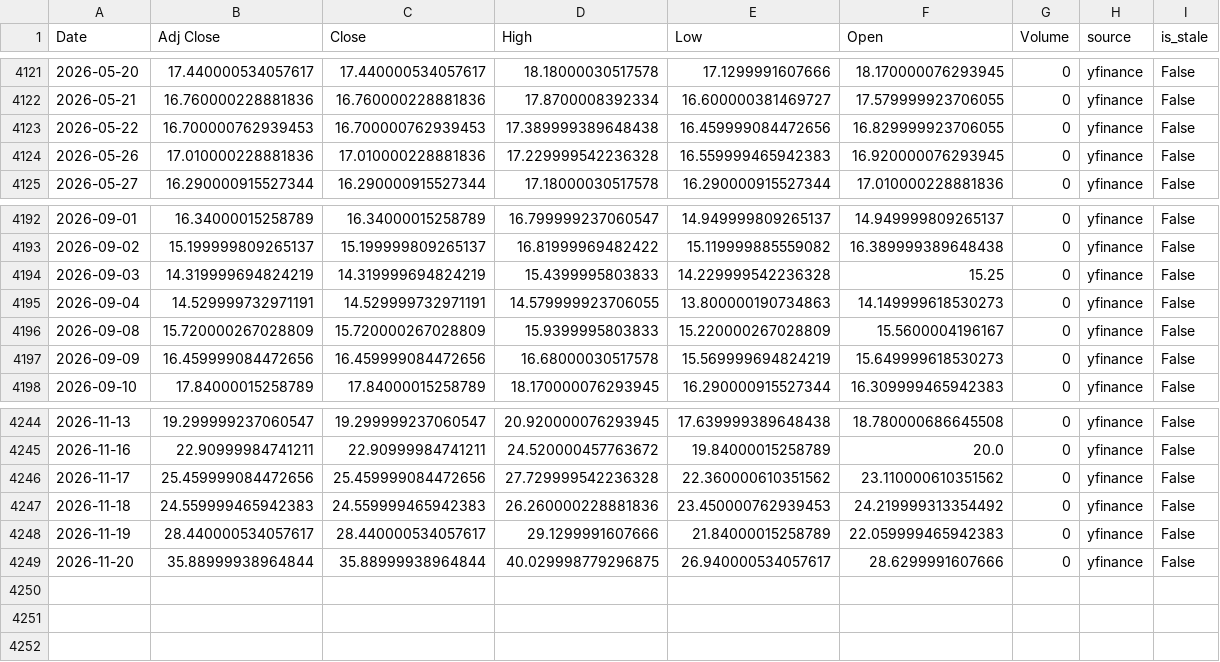
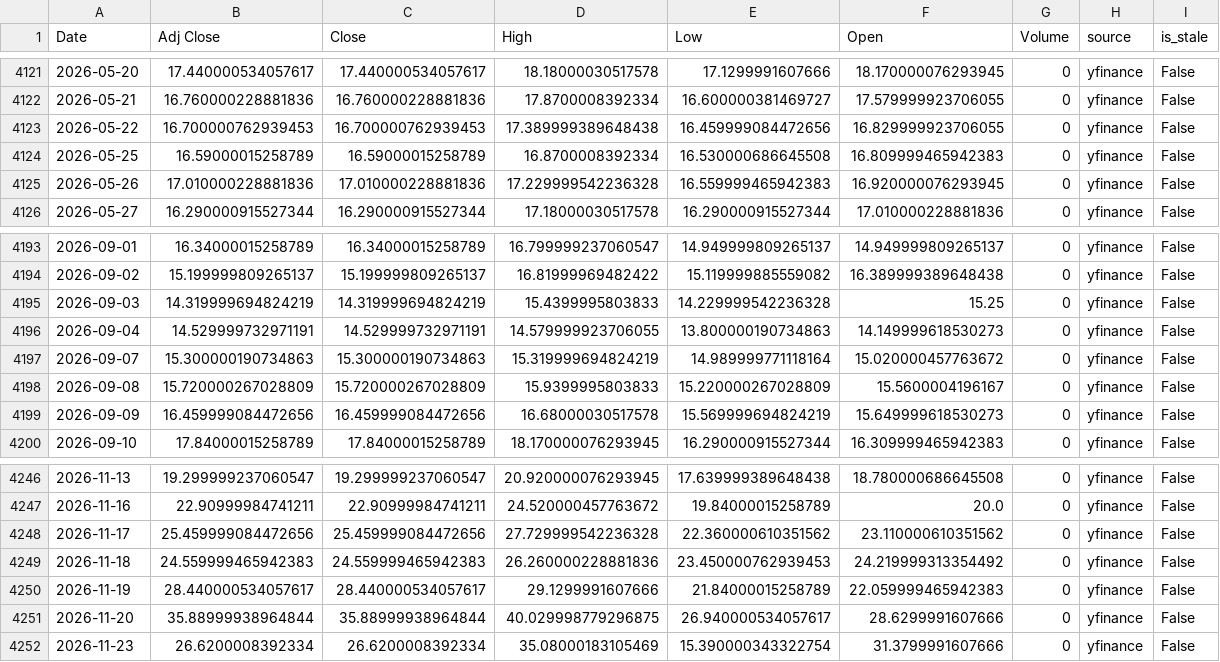
Before and after one commit to curvehen/H.S.I.P, a CSV file: data/VIX_last_good.csv, drawn as a sheet; only a part is shown, gaps mark what is left out.

```diff
--- a/data/VIX_last_good.csv
+++ b/data/VIX_last_good.csv
@@ -4123,2 +4123,3 @@ Date,Adj Close,Close,High,Low,Open,Volume,source,is_stale
 2026-05-22,16.700000762939453,16.700000762939453,17.389999389648438,16.459999084472656,16.829999923706055,0,yfinance,False
+2026-05-25,16.59000015258789,16.59000015258789,16.8700008392334,16.530000686645508,16.809999465942383,0,yfinance,False
 2026-05-26,17.010000228881836,17.010000228881836,17.229999542236328,16.559999465942383,16.920000076293945,0,yfinance,False
@@ -4195,2 +4196,3 @@ Date,Adj Close,Close,High,Low,Open,Volume,source,is_stale
 2026-09-04,14.529999732971191,14.529999732971191,14.579999923706055,13.800000190734863,14.149999618530273,0,yfinance,False
+2026-09-07,15.300000190734863,15.300000190734863,15.319999694824219,14.989999771118164,15.020000457763672,0,yfinance,False
 2026-09-08,15.720000267028809,15.720000267028809,15.9399995803833,15.220000267028809,15.5600004196167,0,yfinance,False
@@ -4249 +4251,2 @@ Date,Adj Close,Close,High,Low,Open,Volume,source,is_stale
 2026-11-20,35.88999938964844,35.88999938964844,40.029998779296875,26.940000534057617,28.6299991607666,0,yfinance,False
+2026-11-23,26.6200008392334,26.6200008392334,35.08000183105469,15.390000343322754,31.3799991607666,0,yfinance,False
```
Also changed, not shown: data/0016_HK_last_good.csv, data/0388_HK_last_good.csv, 30 other files.
